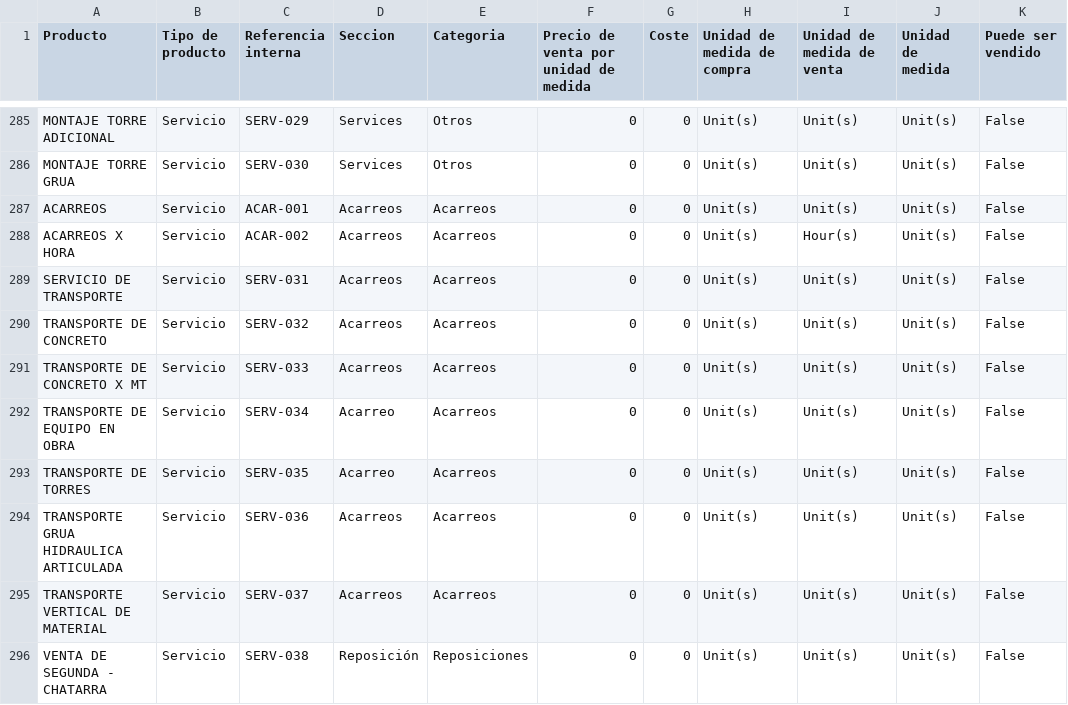
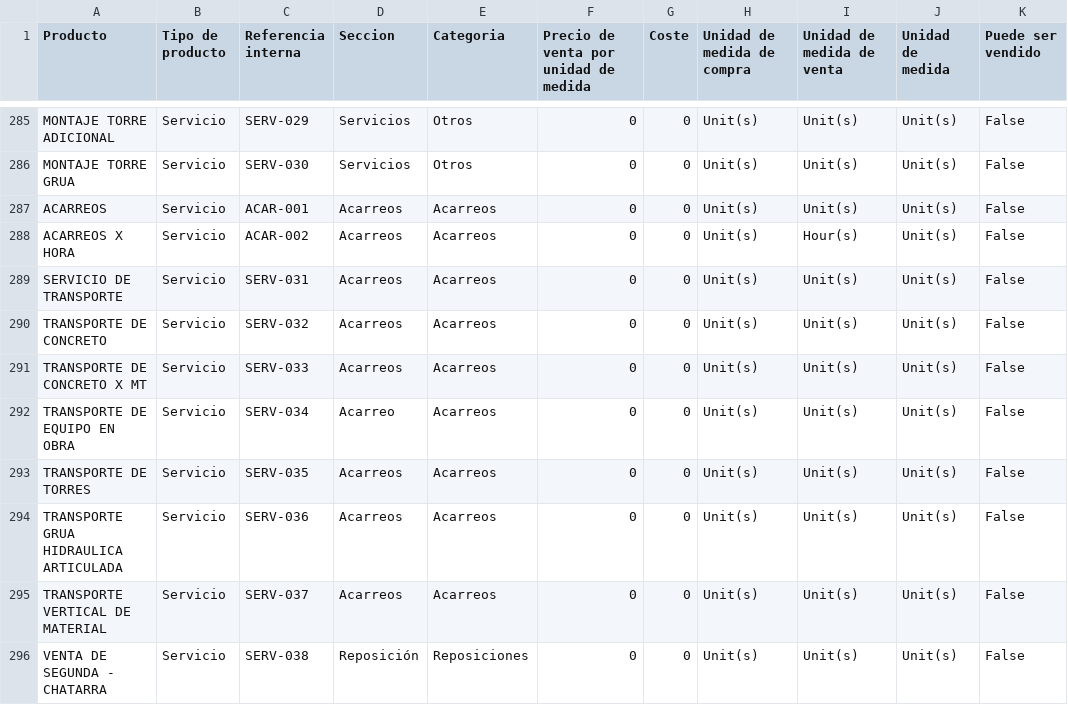
Before and after one commit to mah007/conalquipo, a CSV file: con_scripts/servicios.csv, drawn as a sheet; only a part is shown, gaps mark what is left out; the diff covers the shown part only; the diff names each change by its address in the sheet, - before the commit and + after, or states it on an @@ line.

Commit message:
[FIX] - MOdificacion de las secciones de las cotizaciones

```diff
--- a/con_scripts/servicios.csv
+++ b/con_scripts/servicios.csv
-D285:D286 (Seccion): Services
+D285:D286 (Seccion): Servicios
-D293 (Seccion): Acarreo
+D293 (Seccion): Acarreos
```
Also changed, not shown: 26 edited cells elsewhere in this file.
